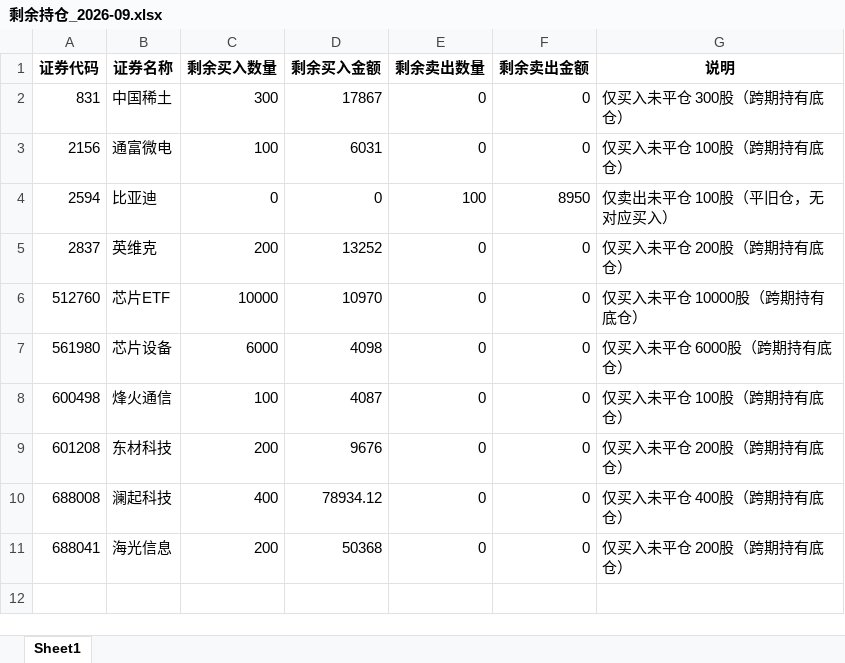
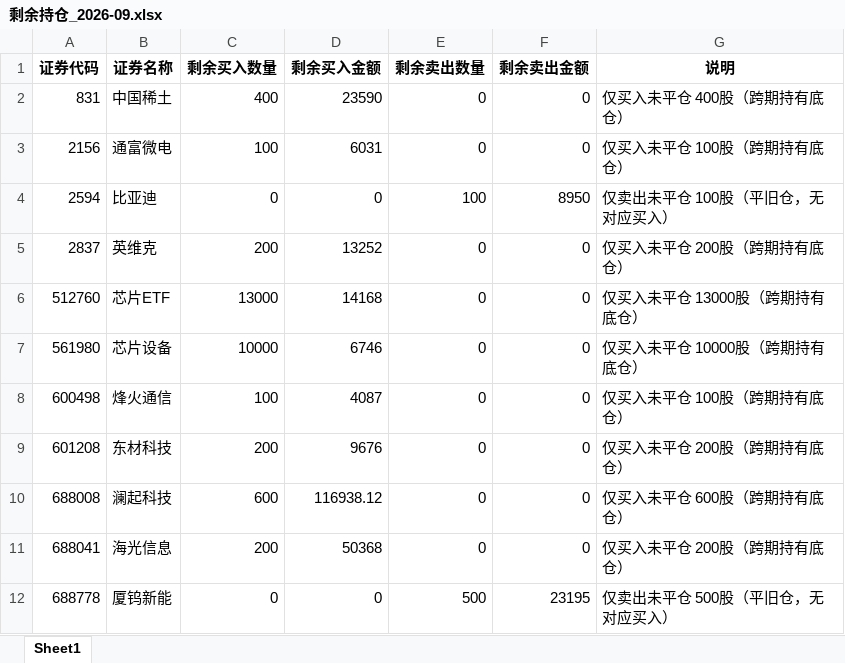
Before and after one commit to ooojedyooo/short-term-trading, an Excel workbook: reports/剩余持仓_2026-09.xlsx, sheet Sheet1, drawn as a sheet; values as stored, in another font and other column widths than the file's, no borders; the diff names each change by its address in the sheet, - before the commit and + after, or states it on an @@ line.

```diff
--- a/reports/剩余持仓_2026-09.xlsx (sheet Sheet1)
+++ b/reports/剩余持仓_2026-09.xlsx (sheet Sheet1)
-C2 (剩余买入数量): 300
+C2 (剩余买入数量): 400
-D2 (剩余买入金额): 17867
+D2 (剩余买入金额): 23590
-G2 (说明): 仅买入未平仓 300股（跨期持有底仓）
+G2 (说明): 仅买入未平仓 400股（跨期持有底仓）
-C6 (剩余买入数量): 10000
+C6 (剩余买入数量): 13000
-D6 (剩余买入金额): 10970
+D6 (剩余买入金额): 14168
-G6 (说明): 仅买入未平仓 10000股（跨期持有底仓）
+G6 (说明): 仅买入未平仓 13000股（跨期持有底仓）
-C7 (剩余买入数量): 6000
+C7 (剩余买入数量): 10000
-D7 (剩余买入金额): 4098
+D7 (剩余买入金额): 6746
-G7 (说明): 仅买入未平仓 6000股（跨期持有底仓）
+G7 (说明): 仅买入未平仓 10000股（跨期持有底仓）
-C10 (剩余买入数量): 400
+C10 (剩余买入数量): 600
-D10 (剩余买入金额): 78934.12
+D10 (剩余买入金额): 116938.12
-G10 (说明): 仅买入未平仓 400股（跨期持有底仓）
+G10 (说明): 仅买入未平仓 600股（跨期持有底仓）
+row 12: 688778 | 厦钨新能 | 0 | 0 | 500 | 23195 | 仅卖出未平仓 500股（平旧仓，无对应买入）
```
Also changed, not shown: reports/剩余持仓_2026年度.xlsx, 股票交易盈亏汇总.xlsx, 9 other files.
